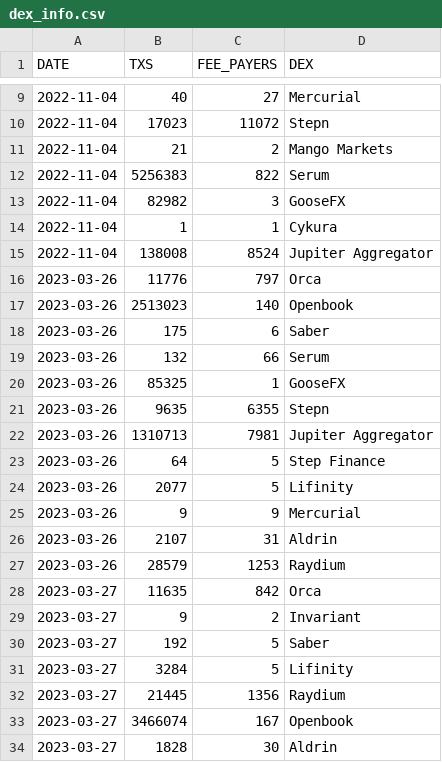
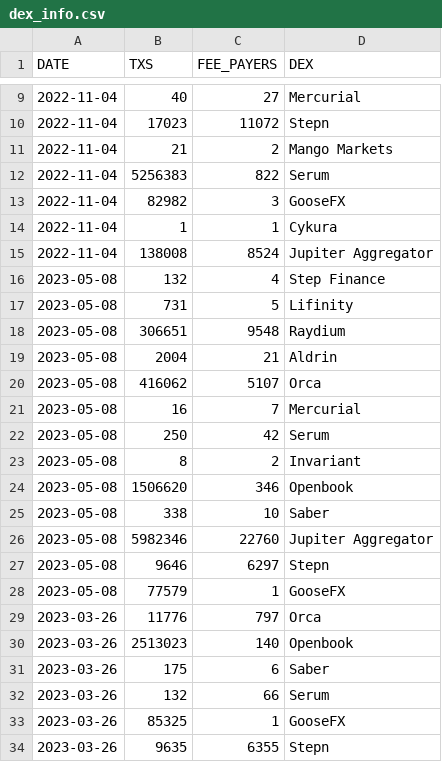
Before and after one commit to spire-fyi/spire_fyi, a CSV file: data/dex_info.csv, drawn as a sheet; only a part is shown, gaps mark what is left out; the shorter side is filled out with more unchanged rows; the diff covers the shown part only.

```diff
--- a/data/dex_info.csv
+++ b/data/dex_info.csv
@@ -15,2 +15,15 @@ DATE,TXS,FEE_PAYERS,DEX
 2022-11-04,138008,8524,Jupiter Aggregator
+2023-05-08,132,4,Step Finance
+2023-05-08,731,5,Lifinity
+2023-05-08,306651,9548,Raydium
+2023-05-08,2004,21,Aldrin
+2023-05-08,416062,5107,Orca
+2023-05-08,16,7,Mercurial
+2023-05-08,250,42,Serum
+2023-05-08,8,2,Invariant
+2023-05-08,1506620,346,Openbook
+2023-05-08,338,10,Saber
+2023-05-08,5982346,22760,Jupiter Aggregator
+2023-05-08,9646,6297,Stepn
+2023-05-08,77579,1,GooseFX
 2023-03-26,11776,797,Orca
```
Also changed, not shown: 26 added rows elsewhere in this file, data/dex_new_users.csv, data/dex_signers_fee_payers.csv, 17 other files.
